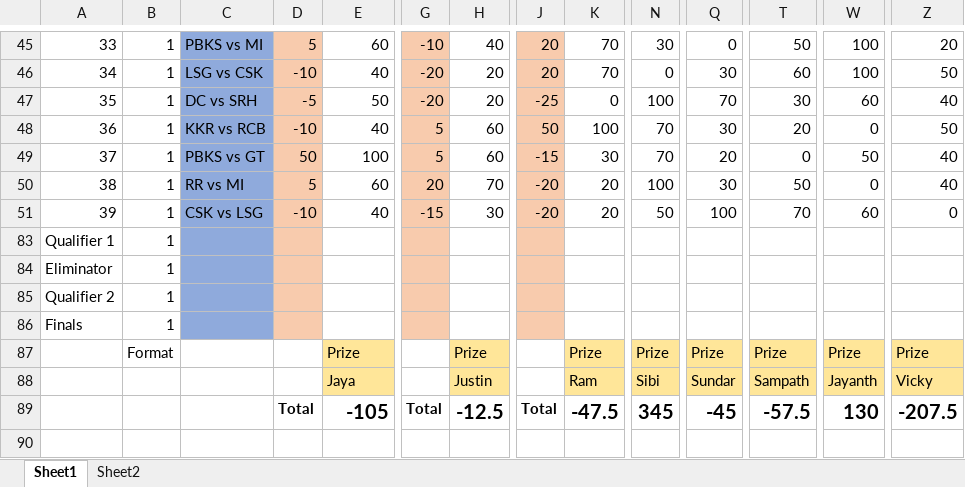
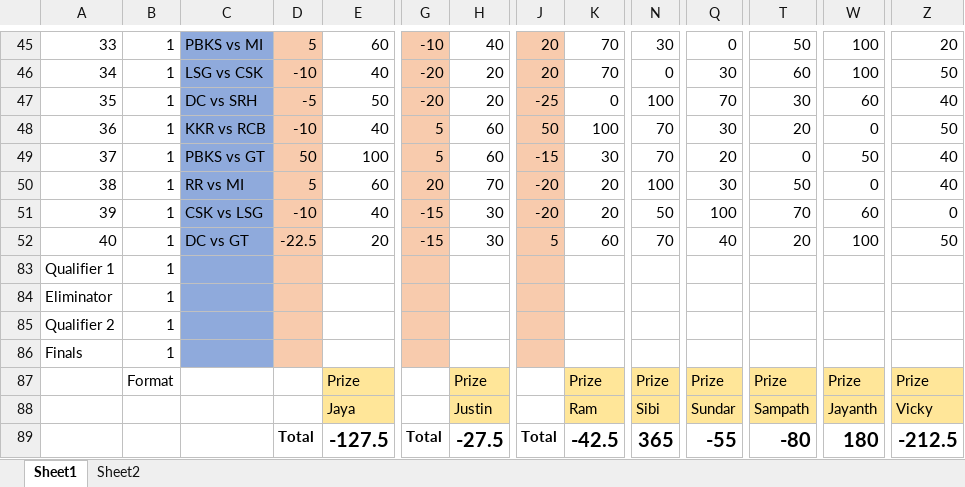
Before and after one commit to PaulJustin/IPL, an Excel workbook: 2024/Next Gen dream 11 2024.xlsx, sheet Sheet1, drawn as a sheet; only a part is shown, gaps mark what is left out; values as stored, in another font and other column widths than the file's, no borders; conditional formats not drawn; rows hold the shown columns only; the diff names each change by its address in the sheet, - before the commit and + after, or states it on an @@ line.

Commit message:
Contest 40 DC vs GT

```diff
--- a/2024/Next Gen dream 11 2024.xlsx (sheet Sheet1)
+++ b/2024/Next Gen dream 11 2024.xlsx (sheet Sheet1)
+row 52: 40 | 1 | DC vs GT | -22.5 | 20 | -15 | 30 | 5 | 60 | 70 | 40 | 20 | 100 | 50
-E89: -105
+E89: -127.5
-H89: -12.5
+H89: -27.5
-K89: -47.5
+K89: -42.5
-N89: 345
+N89: 365
-Q89: -45
+Q89: -55
-T89: -57.5
+T89: -80
-W89: 130
+W89: 180
-Z89: -207.5
+Z89: -212.5
```
